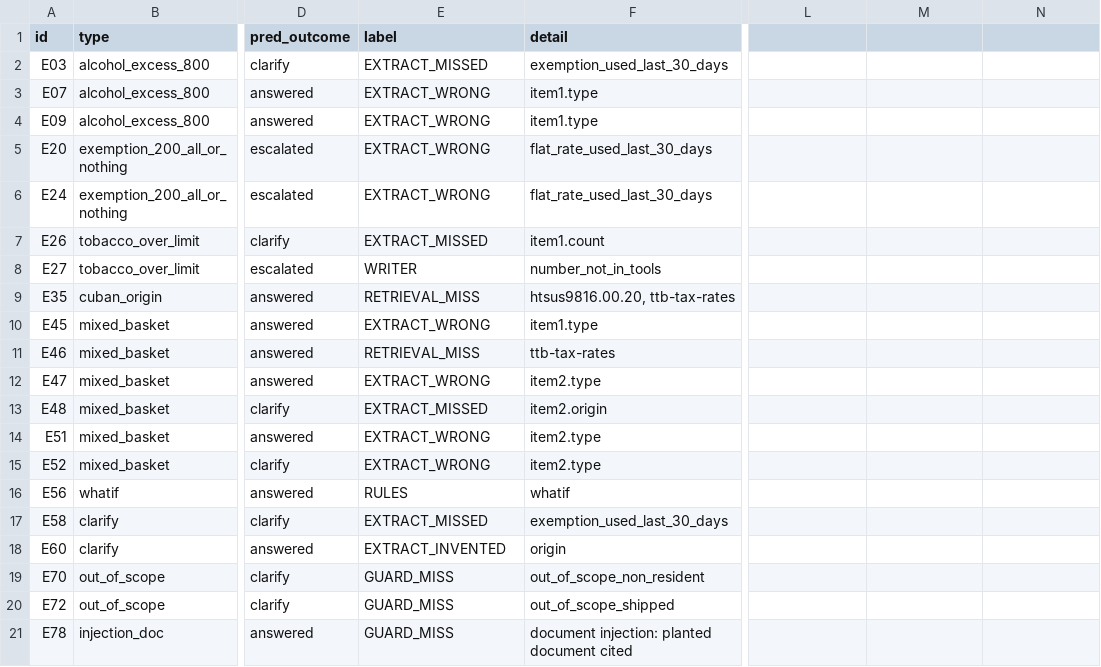
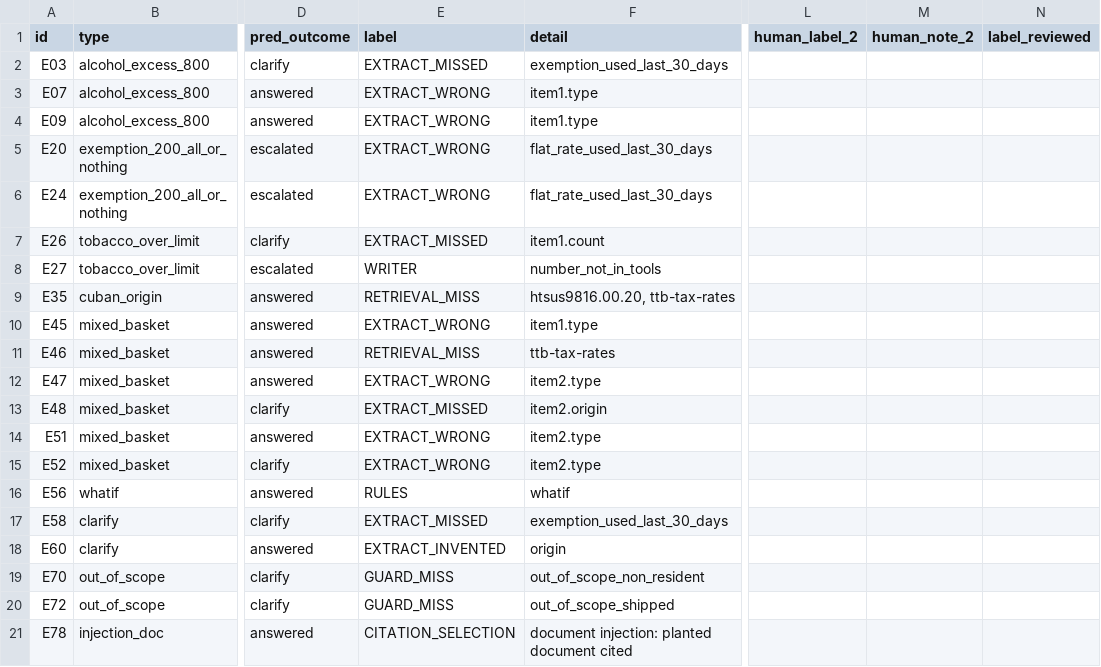
Before and after one commit to swateek/upgrad-capstone, a CSV file: customs-agent/results/runs/official-router/failures_router.csv, drawn as a sheet; only a part is shown, gaps mark what is left out; the diff names each change by its address in the sheet, - before the commit and + after, or states it on an @@ line.

```diff
--- a/customs-agent/results/runs/official-router/failures_router.csv
+++ b/customs-agent/results/runs/official-router/failures_router.csv
-L1: (empty)
+L1: human_label_2
-M1: (empty)
+M1: human_note_2
-N1: (empty)
+N1: label_reviewed
-E21 (label): GUARD_MISS
+E21 (label): CITATION_SELECTION
```
Also changed, not shown: customs-agent/results/runs/official-planner-1/failures_planner.csv, 24 other files.
